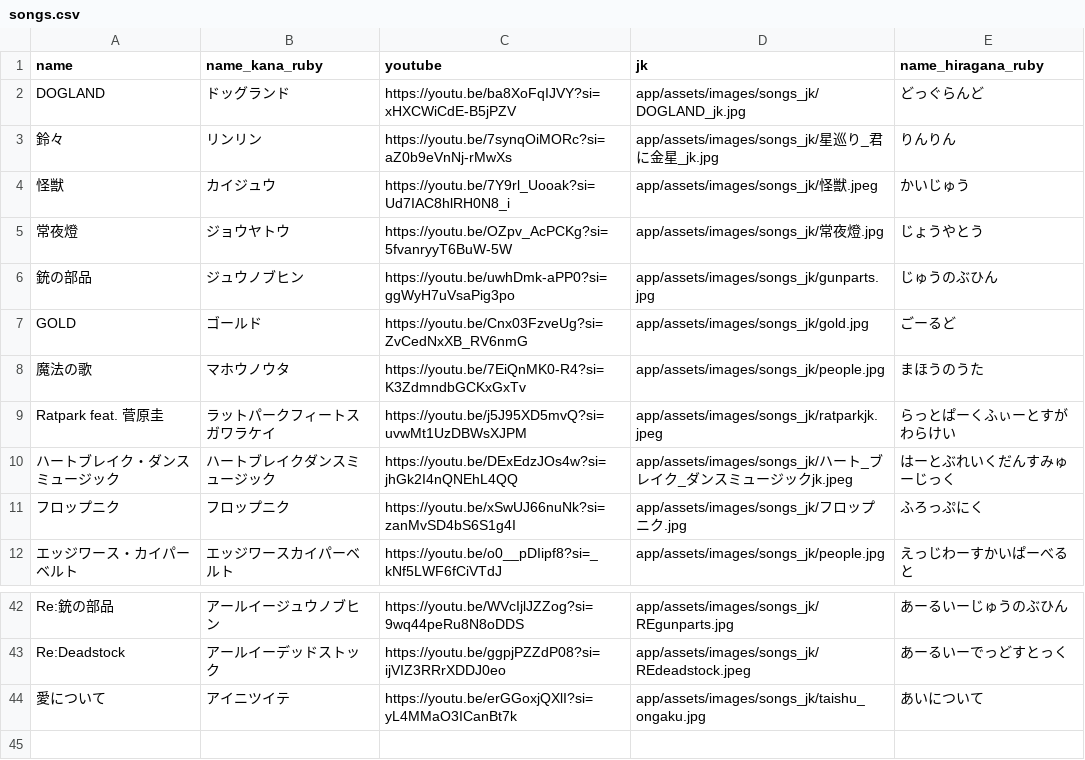
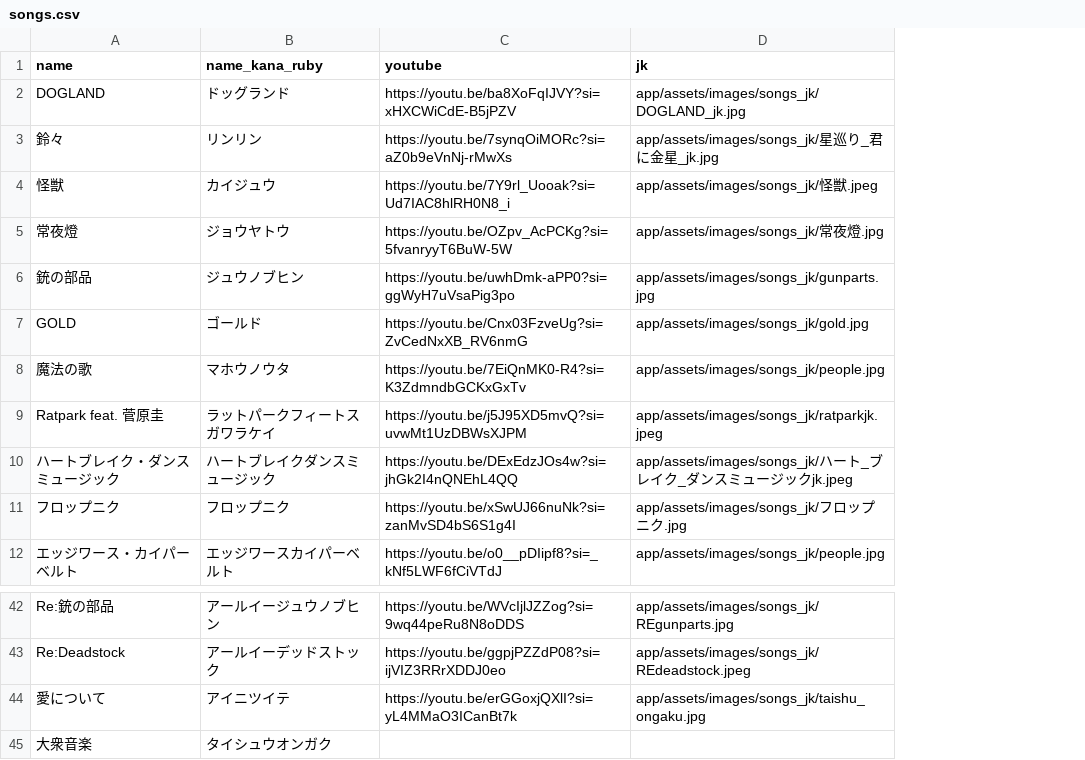
Before and after one commit to shimada-ryuga-56a/people1_history, a CSV file: db/csv/songs.csv, drawn as a sheet; only a part is shown, gaps mark what is left out; removed rows and columns are numbered as before the commit, all else as after; the diff names each change by its address in the sheet, - before the commit and + after, or states it on an @@ line.

```diff
--- a/db/csv/songs.csv
+++ b/db/csv/songs.csv
-column E (name_hiragana_ruby), rows 2-12: どっぐらんど | りんりん | かいじゅう | じょうやとう | じゅうのぶひん | ごーるど | まほうのうた | らっとぱーくふぃーとすがわらけい | はーとぶれいくだんすみゅーじっく | ふろっぷにく | えっじわーすかいぱーべると; rows 42-44: あーるいーじゅうのぶひん | あーるいーでっどすとっく | あいについて
+row 45: 大衆音楽 | タイシュウオンガク
```
Also changed, not shown: db/csv/events.csv, 4 other files.
